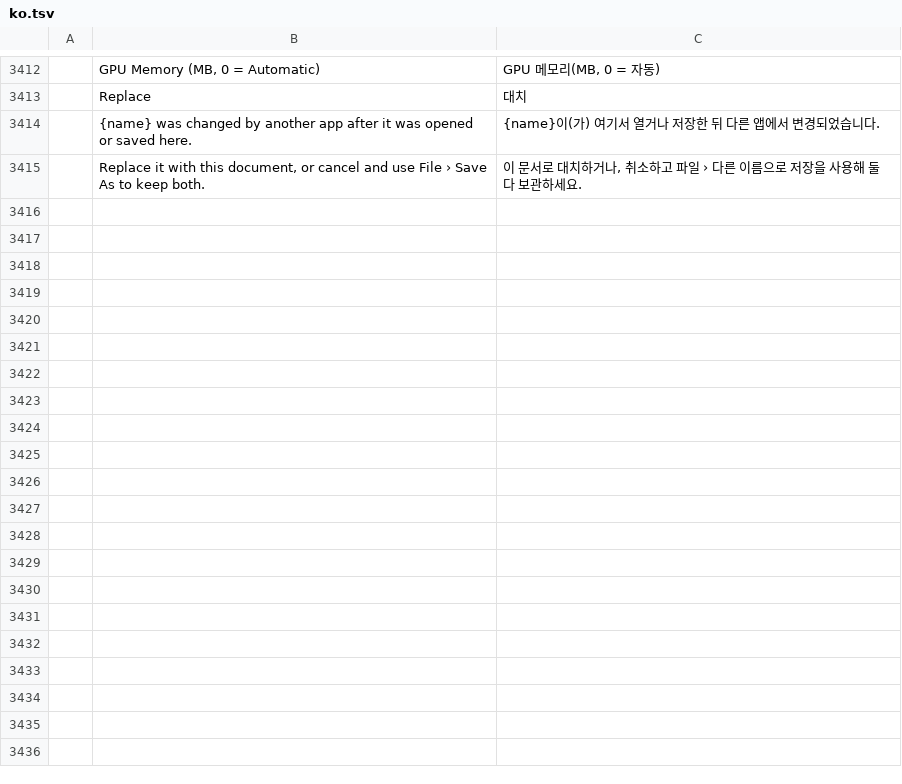
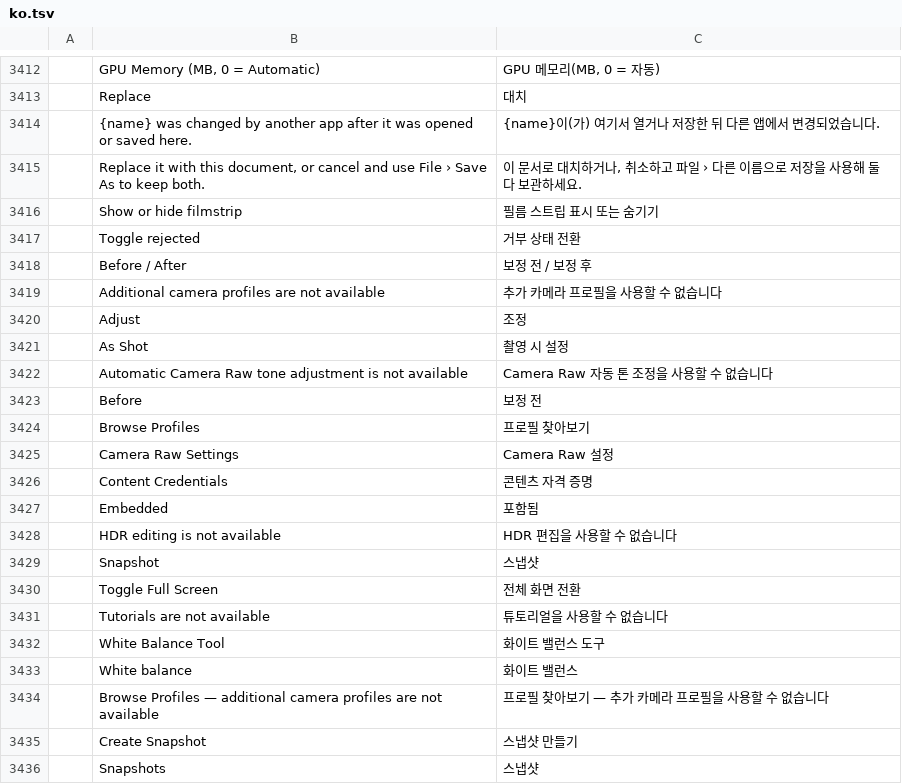
Before and after one commit to tylermcm/photocraft, a TSV file: crates/ui-egui/src/i18n/ko.tsv, drawn as a sheet; only a part is shown, gaps mark what is left out; the diff names each change by its address in the sheet, - before the commit and + after, or states it on an @@ line.

```diff
--- a/crates/ui-egui/src/i18n/ko.tsv
+++ b/crates/ui-egui/src/i18n/ko.tsv
+row 3416:  | Show or hide filmstrip | 필름 스트립 표시 또는 숨기기
+row 3417:  | Toggle rejected | 거부 상태 전환
+row 3418:  | Before / After | 보정 전 / 보정 후
+row 3419:  | Additional camera profiles are not available | 추가 카메라 프로필을 사용할 수 없습니다
+row 3420:  | Adjust | 조정
+row 3421:  | As Shot | 촬영 시 설정
+row 3422:  | Automatic Camera Raw tone adjustment is not available | Camera Raw 자동 톤 조정을 사용할 수 없습니다
+row 3423:  | Before | 보정 전
+row 3424:  | Browse Profiles | 프로필 찾아보기
+row 3425:  | Camera Raw Settings | Camera Raw 설정
+row 3426:  | Content Credentials | 콘텐츠 자격 증명
+row 3427:  | Embedded | 포함됨
+row 3428:  | HDR editing is not available | HDR 편집을 사용할 수 없습니다
+row 3429:  | Snapshot | 스냅샷
+row 3430:  | Toggle Full Screen | 전체 화면 전환
+row 3431:  | Tutorials are not available | 튜토리얼을 사용할 수 없습니다
+row 3432:  | White Balance Tool | 화이트 밸런스 도구
+row 3433:  | White balance | 화이트 밸런스
+row 3434:  | Browse Profiles — additional camera profiles are not available | 프로필 찾아보기 — 추가 카메라 프로필을 사용할 수 없습니다
+row 3435:  | Create Snapshot | 스냅샷 만들기
+row 3436:  | Snapshots | 스냅샷
```
Also changed, not shown: crates/ui-egui/src/i18n/el.tsv, crates/ui-egui/src/i18n/ja.tsv, 33 other files.
